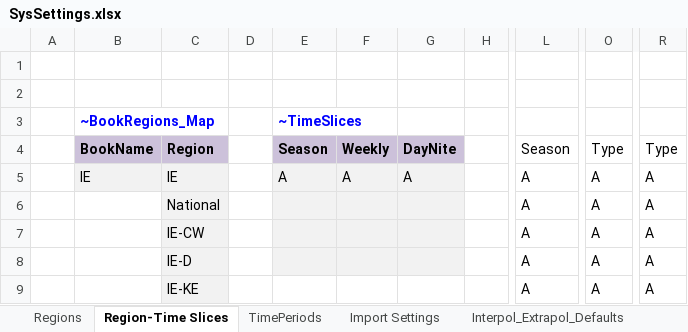
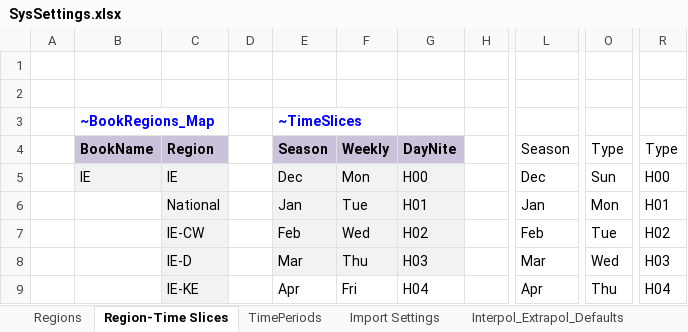
Before and after one commit to MaREI-EPMG/TIM-archived, an Excel workbook: SysSettings.xlsx, sheet Region-Time Slices, drawn as a sheet; only a part is shown, gaps mark what is left out; values as stored, in another font and other column widths than the file's, no borders; charts and pictures and table styles not drawn; the diff covers the shown part only; the diff names each change by its address in the sheet, - before the commit and + after, or states it on an @@ line.

```diff
--- a/SysSettings.xlsx (sheet Region-Time Slices)
+++ b/SysSettings.xlsx (sheet Region-Time Slices)
-E5 (Season): A
+E5 (Season): Dec
-F5 (Weekly): A
+F5 (Weekly): Mon
-G5 (DayNite): A
+G5 (DayNite): H00
-L5 (Season): A
+L5 (Season): Dec
-O5 (Type): A
+O5 (Type): Sun
-R5 (Type): A
+R5 (Type): H00
-E6 (Season): (empty)
+E6 (Season): Jan
-F6 (Weekly): (empty)
+F6 (Weekly): Tue
-G6 (DayNite): (empty)
+G6 (DayNite): H01
-L6 (Season): A
+L6 (Season): Jan
-O6 (Type): A
+O6 (Type): Mon
-R6 (Type): A
+R6 (Type): H01
-E7 (Season): (empty)
+E7 (Season): Feb
-F7 (Weekly): (empty)
+F7 (Weekly): Wed
-G7 (DayNite): (empty)
+G7 (DayNite): H02
-L7 (Season): A
+L7 (Season): Feb
-O7 (Type): A
+O7 (Type): Tue
-R7 (Type): A
+R7 (Type): H02
-E8 (Season): (empty)
+E8 (Season): Mar
-F8 (Weekly): (empty)
+F8 (Weekly): Thu
-G8 (DayNite): (empty)
+G8 (DayNite): H03
-L8 (Season): A
+L8 (Season): Mar
-O8 (Type): A
+O8 (Type): Wed
-R8 (Type): A
+R8 (Type): H03
-E9 (Season): (empty)
+E9 (Season): Apr
-F9 (Weekly): (empty)
+F9 (Weekly): Fri
-G9 (DayNite): (empty)
+G9 (DayNite): H04
-L9 (Season): A
+L9 (Season): Apr
-O9 (Type): A
+O9 (Type): Thu
-R9 (Type): A
+R9 (Type): H04
```
Also changed, not shown: 56 edited cells elsewhere in this sheet, charts or pictures, 1 other file.
